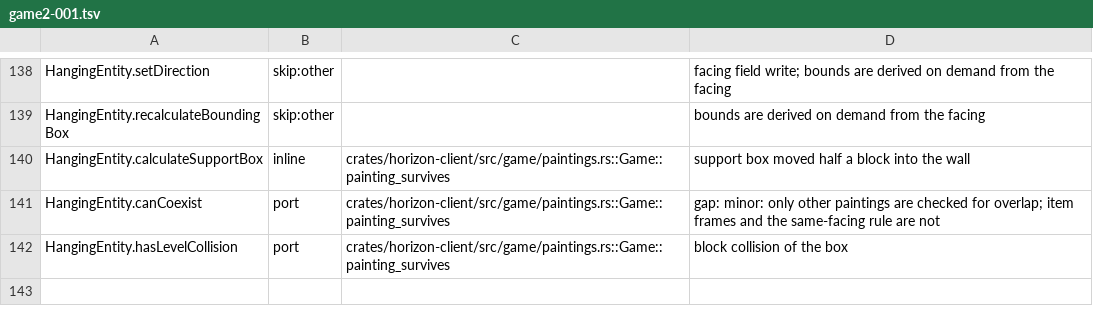
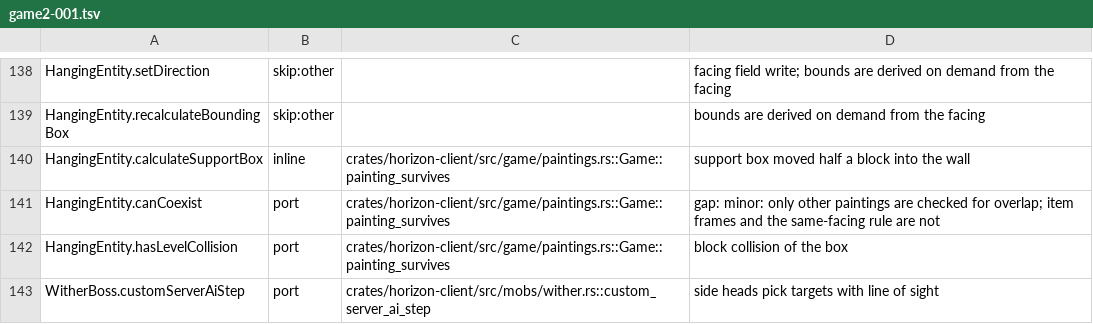
Before and after one commit to heyskylo/horizon-ios, a TSV file: tools/port_map/game2-001.tsv, drawn as a sheet; only a part is shown, gaps mark what is left out; the diff names each change by its address in the sheet, - before the commit and + after, or states it on an @@ line.

Commit message:
port_map: map WitherBoss side-head target sight

```diff
--- a/tools/port_map/game2-001.tsv
+++ b/tools/port_map/game2-001.tsv
+row 143: WitherBoss.customServerAiStep | port | crates/horizon-client/src/mobs/wither.rs::custom_server_ai_step | side heads pick targets with line of sight
```
